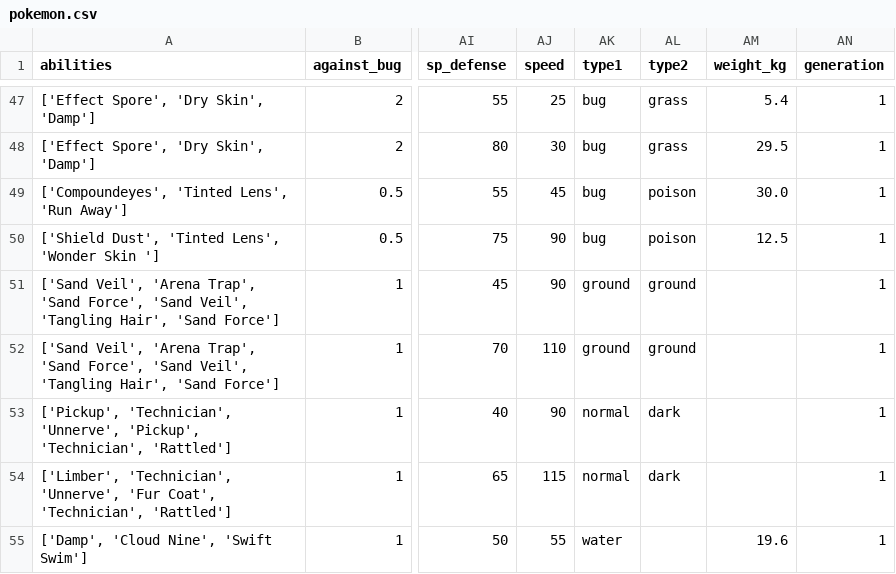
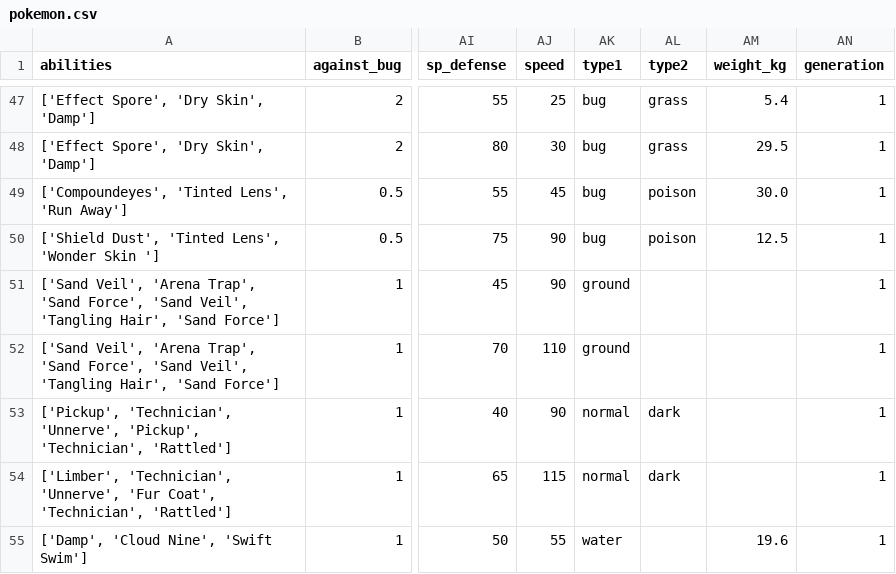
Before and after one commit to chrisjanusa/PoGoChatBot, a CSV file: ChatBot/GatherInfo/pokemon.csv, drawn as a sheet; only a part is shown, gaps mark what is left out; the diff names each change by its address in the sheet, - before the commit and + after, or states it on an @@ line.

```diff
--- a/ChatBot/GatherInfo/pokemon.csv
+++ b/ChatBot/GatherInfo/pokemon.csv
-AL51:AL52 (type2): ground
+AL51:AL52 (type2): (empty)
```
Also changed, not shown: 3 other files.
